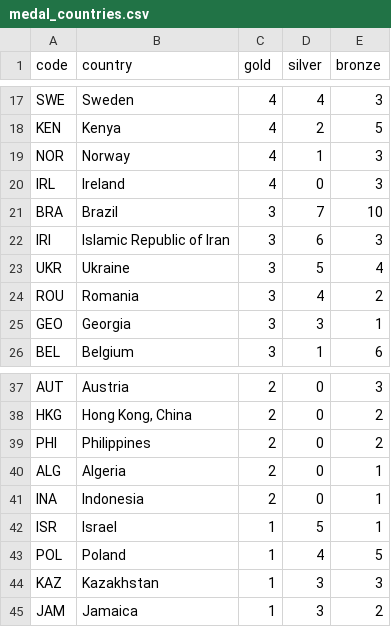
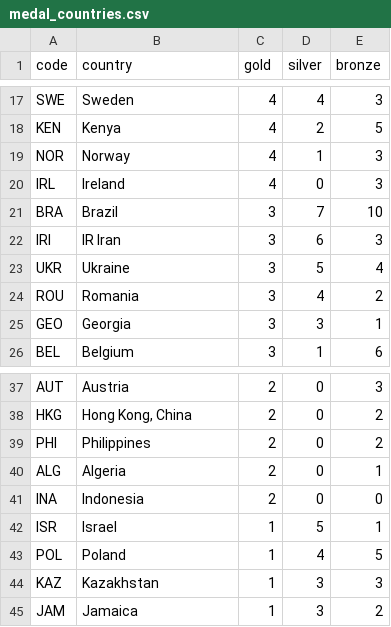
Before and after one commit to minhchuxuan/20252-data-viz, a CSV file: data/medal_countries.csv, drawn as a sheet; only a part is shown, gaps mark what is left out; the diff covers the shown part only.

```diff
--- a/data/medal_countries.csv
+++ b/data/medal_countries.csv
@@ -21,3 +21,3 @@ IRL,Ireland,4,0,3
 BRA,Brazil,3,7,10
-IRI,Islamic Republic of Iran,3,6,3
+IRI,IR Iran,3,6,3
 UKR,Ukraine,3,5,4
@@ -40,3 +40,3 @@ PHI,Philippines,2,0,2
 ALG,Algeria,2,0,1
-INA,Indonesia,2,0,1
+INA,Indonesia,2,0,0
 ISR,Israel,1,5,1
```
Also changed, not shown: 2 added rows, 1 removed row, 1 moved row and 4 edited cells elsewhere in this file, data/athletes_disciplines.csv, data/medal_countries_tokyo.csv, 36 other files.
